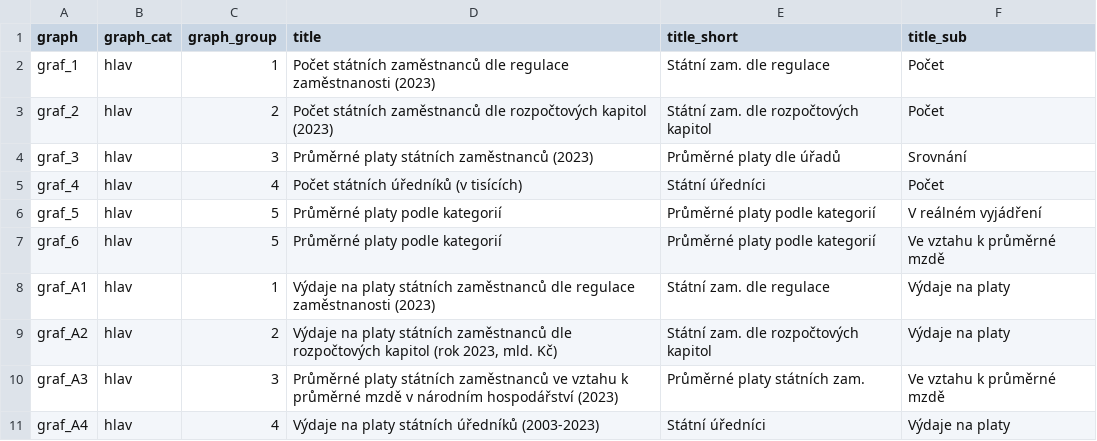
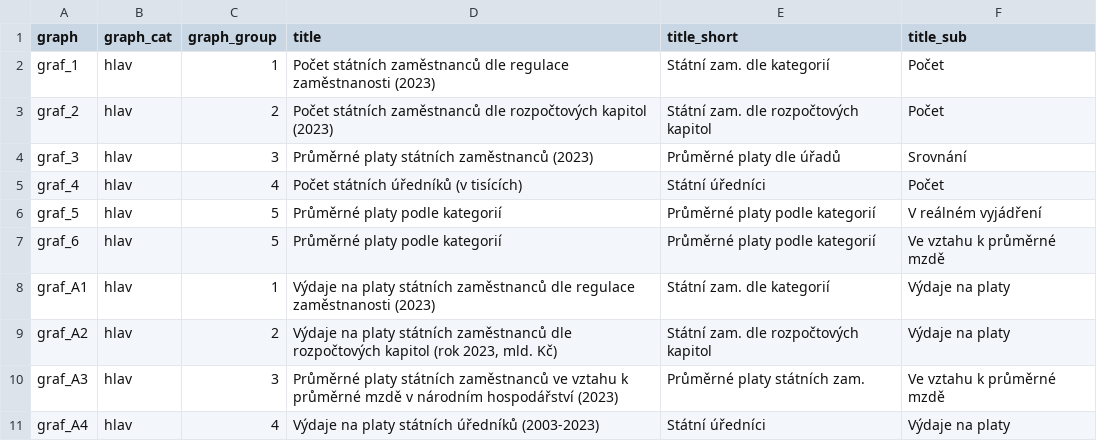
Before and after one commit to dan-bart/urednici_2021, a CSV file: graph_titles.csv, drawn as a sheet; only a part is shown.

Commit message:
nicer category label in sidebar

```diff
--- a/graph_titles.csv
+++ b/graph_titles.csv
@@ -1,3 +1,3 @@
 "graph","graph_cat","graph_group","title","title_short","title_sub"
-"graf_1","hlav",1,"Počet státních zaměstnanců dle regulace zaměstnanosti (2023)","Státní zam. dle regulace","Počet"
+"graf_1","hlav",1,"Počet státních zaměstnanců dle regulace zaměstnanosti (2023)","Státní zam. dle kategorií","Počet"
 "graf_2","hlav",2,"Počet státních zaměstnanců dle rozpočtových kapitol (2023)","Státní zam. dle rozpočtových kapitol","Počet"
@@ -7,3 +7,3 @@
 "graf_6","hlav",5,"Průměrné platy podle kategorií","Průměrné platy podle kategorií","Ve vztahu k průměrné mzdě"
-"graf_A1","hlav",1,"Výdaje na platy státních zaměstnanců dle regulace zaměstnanosti (2023)","Státní zam. dle regulace","Výdaje na platy"
+"graf_A1","hlav",1,"Výdaje na platy státních zaměstnanců dle regulace zaměstnanosti (2023)","Státní zam. dle kategorií","Výdaje na platy"
 "graf_A2","hlav",2,"Výdaje na platy státních zaměstnanců dle rozpočtových kapitol (rok 2023, mld. Kč)","Státní zam. dle rozpočtových kapitol","Výdaje na platy"
```
